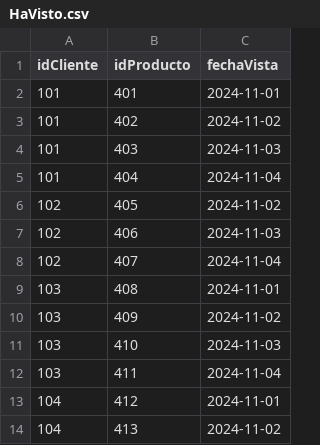
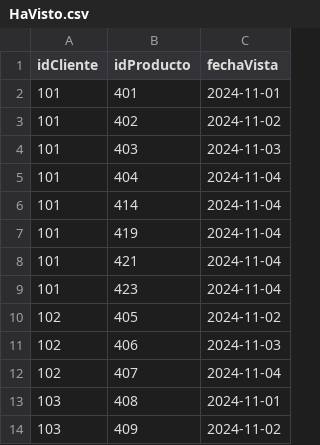
Before and after one commit to JuD4Mo/Actividad-Bases-de-Datos-Orientadas-a-Grafos-en-Neo4j-, a CSV file: HaVisto.csv, drawn as a sheet; only a part is shown; the shorter side is filled out with more unchanged rows; the diff names each change by its address in the sheet, - before the commit and + after, or states it on an @@ line.

Commit message:
Update HaVisto.csv

```diff
--- a/HaVisto.csv
+++ b/HaVisto.csv
+row 6: 101 | 414 | 2024-11-04
+row 7: 101 | 419 | 2024-11-04
+row 8: 101 | 421 | 2024-11-04
+row 9: 101 | 423 | 2024-11-04
```
